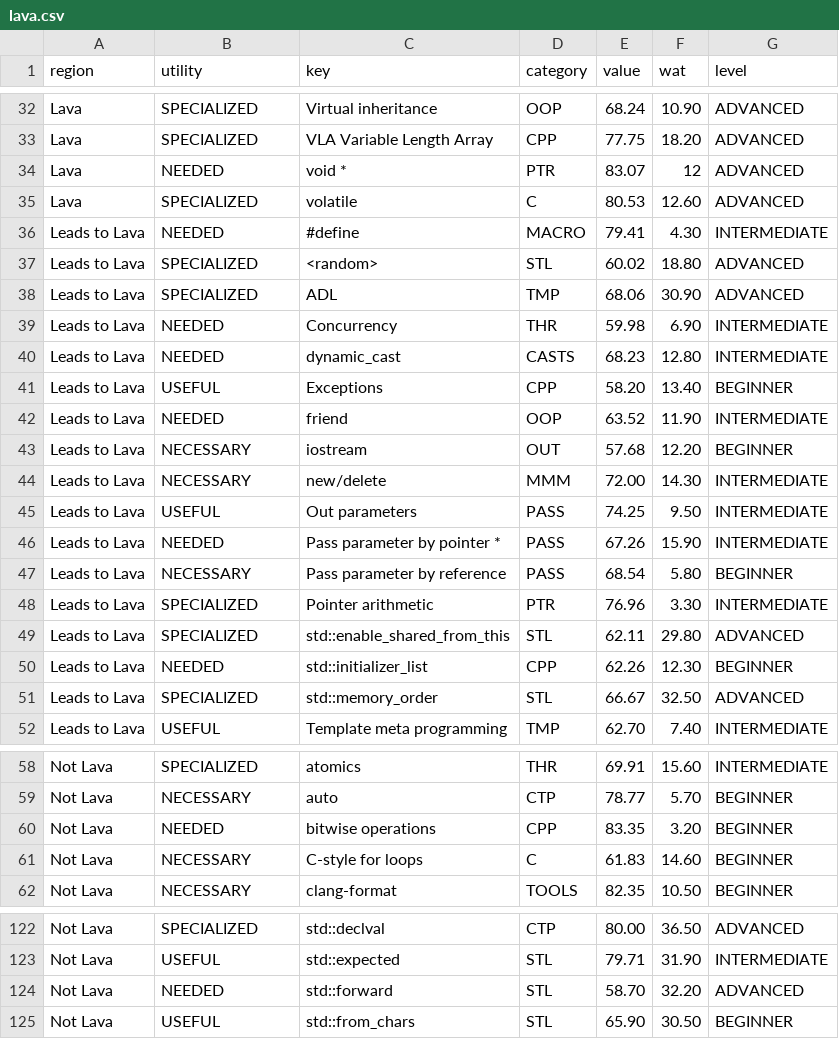
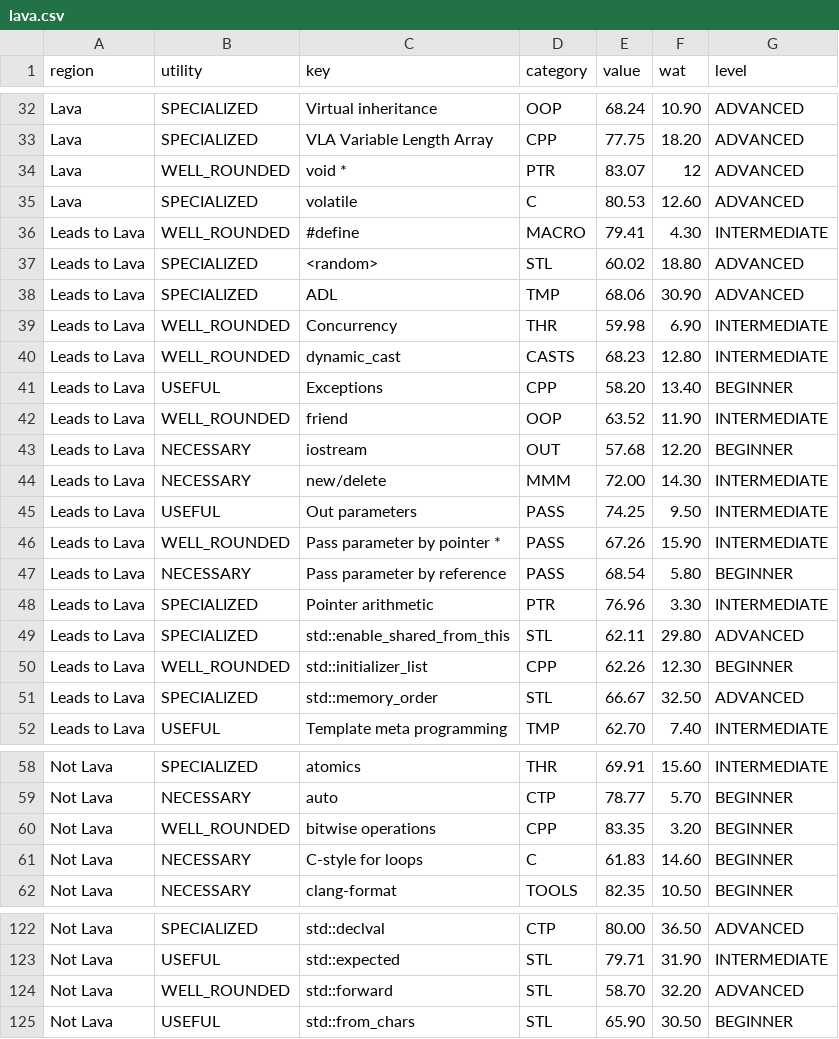
Before and after one commit to patricia-gallardo/lava, a CSV file: lava.csv, drawn as a sheet; only a part is shown, gaps mark what is left out; the diff covers the shown part only.

Commit message:
Spread by utility

```diff
--- a/lava.csv
+++ b/lava.csv
@@ -33,11 +33,11 @@
 "Lava";"SPECIALIZED";"VLA Variable Length Array";"CPP";"77.75";"18.20";"ADVANCED"
-"Lava";"NEEDED";"void *";"PTR";"83.07";"12";"ADVANCED"
+"Lava";"WELL_ROUNDED";"void *";"PTR";"83.07";"12";"ADVANCED"
 "Lava";"SPECIALIZED";"volatile";"C";"80.53";"12.60";"ADVANCED"
-"Leads to Lava";"NEEDED";"#define";"MACRO";"79.41";"4.30";"INTERMEDIATE"
+"Leads to Lava";"WELL_ROUNDED";"#define";"MACRO";"79.41";"4.30";"INTERMEDIATE"
 "Leads to Lava";"SPECIALIZED";"<random>";"STL";"60.02";"18.80";"ADVANCED"
 "Leads to Lava";"SPECIALIZED";"ADL";"TMP";"68.06";"30.90";"ADVANCED"
-"Leads to Lava";"NEEDED";"Concurrency";"THR";"59.98";"6.90";"INTERMEDIATE"
-"Leads to Lava";"NEEDED";"dynamic_cast";"CASTS";"68.23";"12.80";"INTERMEDIATE"
+"Leads to Lava";"WELL_ROUNDED";"Concurrency";"THR";"59.98";"6.90";"INTERMEDIATE"
+"Leads to Lava";"WELL_ROUNDED";"dynamic_cast";"CASTS";"68.23";"12.80";"INTERMEDIATE"
 "Leads to Lava";"USEFUL";"Exceptions";"CPP";"58.20";"13.40";"BEGINNER"
-"Leads to Lava";"NEEDED";"friend";"OOP";"63.52";"11.90";"INTERMEDIATE"
+"Leads to Lava";"WELL_ROUNDED";"friend";"OOP";"63.52";"11.90";"INTERMEDIATE"
 "Leads to Lava";"NECESSARY";"iostream";"OUT";"57.68";"12.20";"BEGINNER"
@@ -45,3 +45,3 @@
 "Leads to Lava";"USEFUL";"Out parameters";"PASS";"74.25";"9.50";"INTERMEDIATE"
-"Leads to Lava";"NEEDED";"Pass parameter by pointer *";"PASS";"67.26";"15.90";"INTERMEDIATE"
+"Leads to Lava";"WELL_ROUNDED";"Pass parameter by pointer *";"PASS";"67.26";"15.90";"INTERMEDIATE"
 "Leads to Lava";"NECESSARY";"Pass parameter by reference";"PASS";"68.54";"5.80";"BEGINNER"
@@ -49,3 +49,3 @@
 "Leads to Lava";"SPECIALIZED";"std::enable_shared_from_this";"STL";"62.11";"29.80";"ADVANCED"
-"Leads to Lava";"NEEDED";"std::initializer_list";"CPP";"62.26";"12.30";"BEGINNER"
+"Leads to Lava";"WELL_ROUNDED";"std::initializer_list";"CPP";"62.26";"12.30";"BEGINNER"
 "Leads to Lava";"SPECIALIZED";"std::memory_order";"STL";"66.67";"32.50";"ADVANCED"
@@ -59,3 +59,3 @@
 "Not Lava";"NECESSARY";"auto";"CTP";"78.77";"5.70";"BEGINNER"
-"Not Lava";"NEEDED";"bitwise operations";"CPP";"83.35";"3.20";"BEGINNER"
+"Not Lava";"WELL_ROUNDED";"bitwise operations";"CPP";"83.35";"3.20";"BEGINNER"
 "Not Lava";"NECESSARY";"C-style for loops";"C";"61.83";"14.60";"BEGINNER"
@@ -123,3 +123,3 @@
 "Not Lava";"USEFUL";"std::expected";"STL";"79.71";"31.90";"INTERMEDIATE"
-"Not Lava";"NEEDED";"std::forward";"STL";"58.70";"32.20";"ADVANCED"
+"Not Lava";"WELL_ROUNDED";"std::forward";"STL";"58.70";"32.20";"ADVANCED"
 "Not Lava";"USEFUL";"std::from_chars";"STL";"65.90";"30.50";"BEGINNER"
```
Also changed, not shown: 12 edited cells elsewhere in this file, 1 other file.
